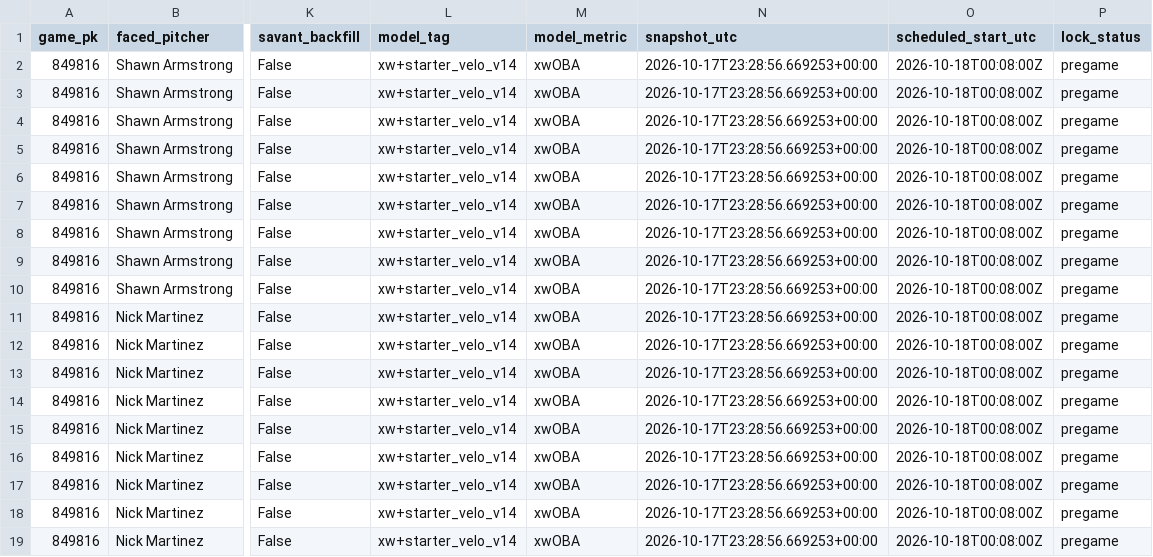
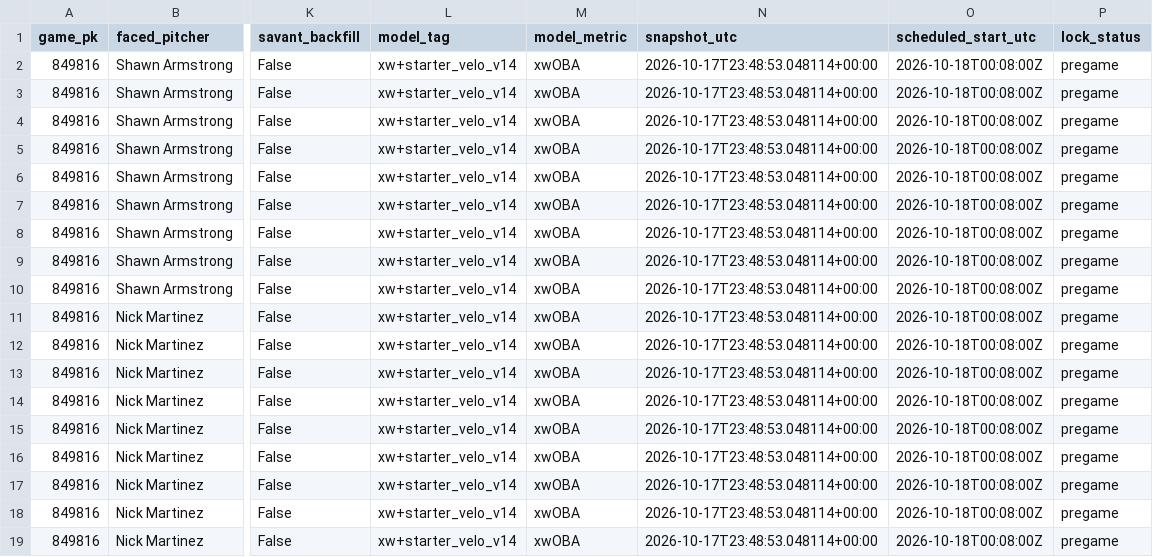
Before and after one commit to Dave356w/Dave356w, a CSV file: data/hitters_2026-10-17_xw.csv, drawn as a sheet; only a part is shown, gaps mark what is left out; the diff names each change by its address in the sheet, - before the commit and + after, or states it on an @@ line.

```diff
--- a/data/hitters_2026-10-17_xw.csv
+++ b/data/hitters_2026-10-17_xw.csv
-N2:N19 (snapshot_utc): 2026-10-17T23:28:56.669253+00:00
+N2:N19 (snapshot_utc): 2026-10-17T23:48:53.048114+00:00
```
Also changed, not shown: data/leans_2026-10-17_pl.csv, data/leans_2026-10-17_xw.csv, 2 other files.
